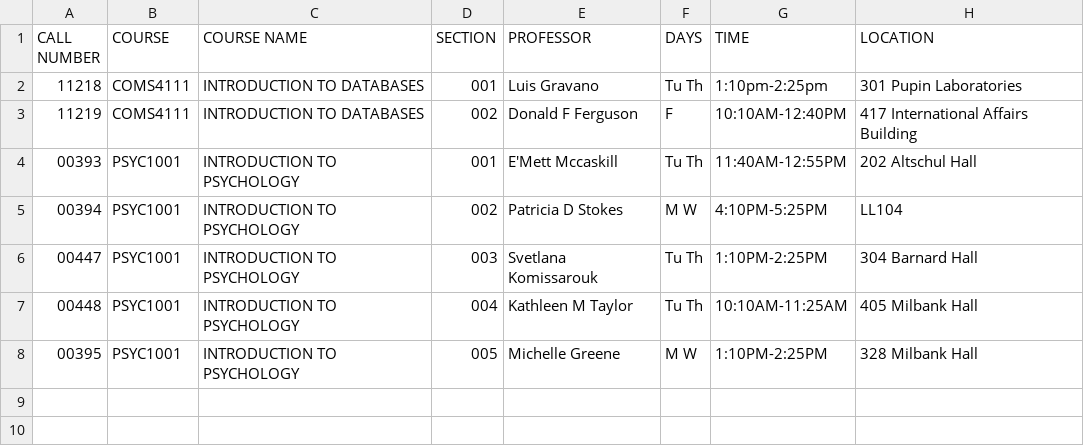
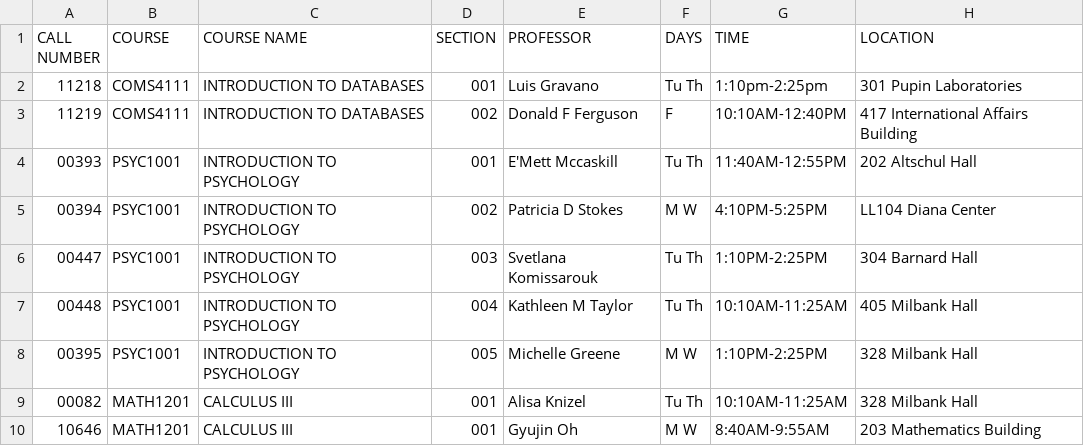
Before and after one commit to azhang4216/course_scheduler, a CSV file: sections.csv, drawn as a sheet.

```diff
--- a/sections.csv
+++ b/sections.csv
@@ -4,3 +4,3 @@ CALL NUMBER,COURSE,COURSE NAME,SECTION,PROFESSOR,DAYS,TIME,LOCATION
 00393,PSYC1001,INTRODUCTION TO PSYCHOLOGY,001,E'Mett Mccaskill,Tu Th,11:40AM-12:55PM,202 Altschul Hall
-00394,PSYC1001,INTRODUCTION TO PSYCHOLOGY,002,Patricia D Stokes,M W,4:10PM-5:25PM,LL104
+00394,PSYC1001,INTRODUCTION TO PSYCHOLOGY,002,Patricia D Stokes,M W,4:10PM-5:25PM,LL104 Diana Center
 00447,PSYC1001,INTRODUCTION TO PSYCHOLOGY,003,Svetlana Komissarouk,Tu Th,1:10PM-2:25PM,304 Barnard Hall
@@ -8 +8,3 @@ CALL NUMBER,COURSE,COURSE NAME,SECTION,PROFESSOR,DAYS,TIME,LOCATION
 00395,PSYC1001,INTRODUCTION TO PSYCHOLOGY,005,Michelle Greene,M W,1:10PM-2:25PM,328 Milbank Hall
+00082,MATH1201,CALCULUS III,001,Alisa Knizel,Tu Th,10:10AM-11:25AM,328 Milbank Hall
+10646,MATH1201,CALCULUS III,001,Gyujin Oh,M W,8:40AM-9:55AM,203 Mathematics Building
```
Also changed, not shown: 5 other files.
